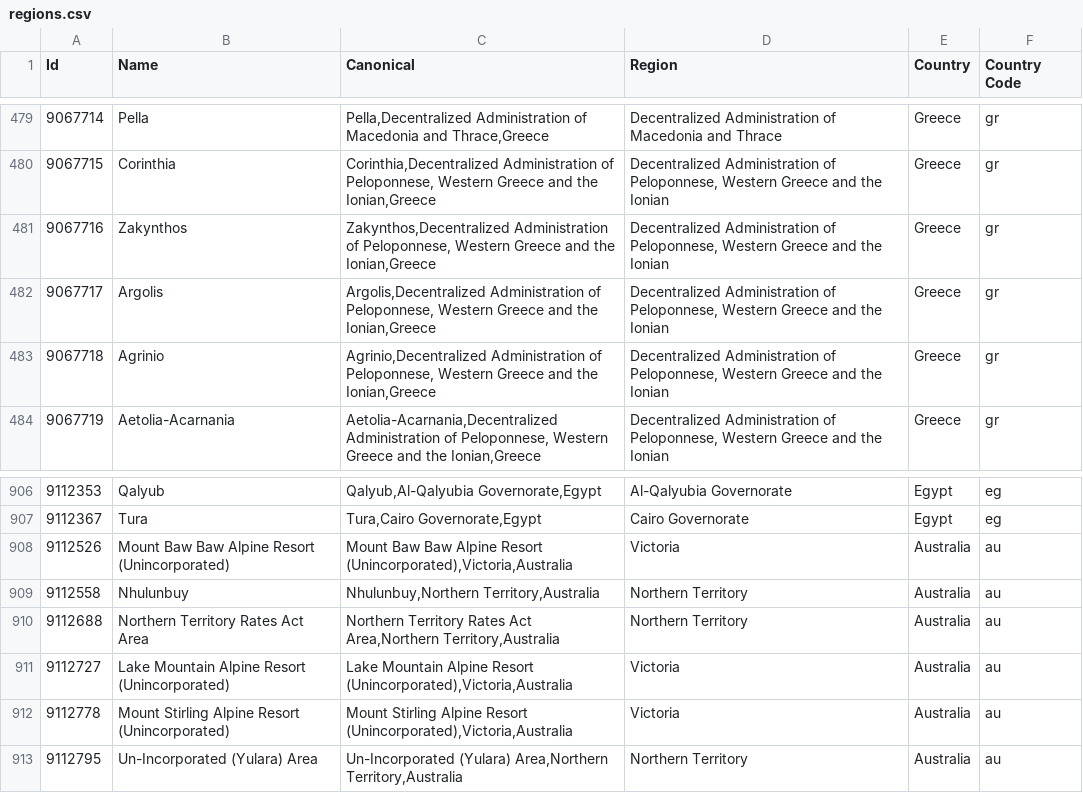
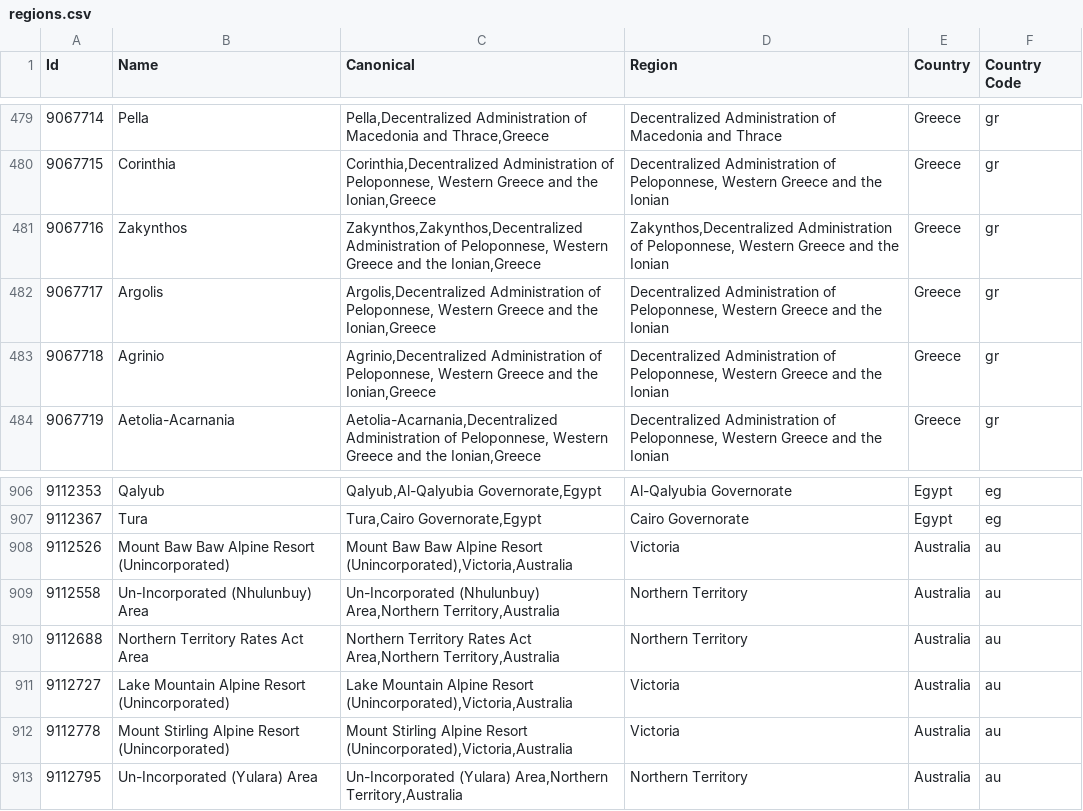
Before and after one commit to baileyherbert/geotargets, a CSV file: builds/csv/regions.csv, drawn as a sheet; only a part is shown, gaps mark what is left out.

```diff
--- a/builds/csv/regions.csv
+++ b/builds/csv/regions.csv
@@ -480,3 +480,3 @@ Id,Name,Canonical,Region,Country,Country Code
 "9067715","Corinthia","Corinthia,Decentralized Administration of Peloponnese, Western Greece and the Ionian,Greece","Decentralized Administration of Peloponnese, Western Greece and the Ionian","Greece","gr"
-"9067716","Zakynthos","Zakynthos,Decentralized Administration of Peloponnese, Western Greece and the Ionian,Greece","Decentralized Administration of Peloponnese, Western Greece and the Ionian","Greece","gr"
+"9067716","Zakynthos","Zakynthos,Zakynthos,Decentralized Administration of Peloponnese, Western Greece and the Ionian,Greece","Zakynthos,Decentralized Administration of Peloponnese, Western Greece and the Ionian","Greece","gr"
 "9067717","Argolis","Argolis,Decentralized Administration of Peloponnese, Western Greece and the Ionian,Greece","Decentralized Administration of Peloponnese, Western Greece and the Ionian","Greece","gr"
@@ -908,3 +908,3 @@ Id,Name,Canonical,Region,Country,Country Code
 "9112526","Mount Baw Baw Alpine Resort (Unincorporated)","Mount Baw Baw Alpine Resort (Unincorporated),Victoria,Australia","Victoria","Australia","au"
-"9112558","Nhulunbuy","Nhulunbuy,Northern Territory,Australia","Northern Territory","Australia","au"
+"9112558","Un-Incorporated (Nhulunbuy) Area","Un-Incorporated (Nhulunbuy) Area,Northern Territory,Australia","Northern Territory","Australia","au"
 "9112688","Northern Territory Rates Act Area","Northern Territory Rates Act Area,Northern Territory,Australia","Northern Territory","Australia","au"
```
Also changed, not shown: 5 other files.
